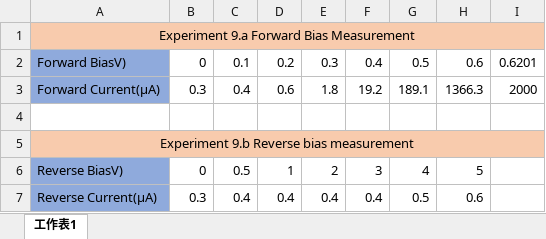
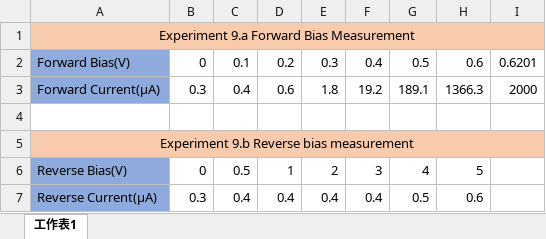
Before and after one commit to jack41402/FCU, an Excel workbook: 112-1/ELECTRICAL ENGINEERING FUNDAMENTALS I/Lab/Lab 9/Lab 9.xlsx, sheet 工作表1, drawn as a sheet; values as stored, in another font and other column widths than the file's, no borders; the diff names each change by its address in the sheet, - before the commit and + after, or states it on an @@ line.

```diff
--- a/112-1/ELECTRICAL ENGINEERING FUNDAMENTALS I/Lab/Lab 9/Lab 9.xlsx (sheet 工作表1)
+++ b/112-1/ELECTRICAL ENGINEERING FUNDAMENTALS I/Lab/Lab 9/Lab 9.xlsx (sheet 工作表1)
-A2: Forward BiasV)
+A2: Forward Bias(V)
-A6: Reverse BiasV)
+A6: Reverse Bias(V)
```
Also changed, not shown: 17 other files.
